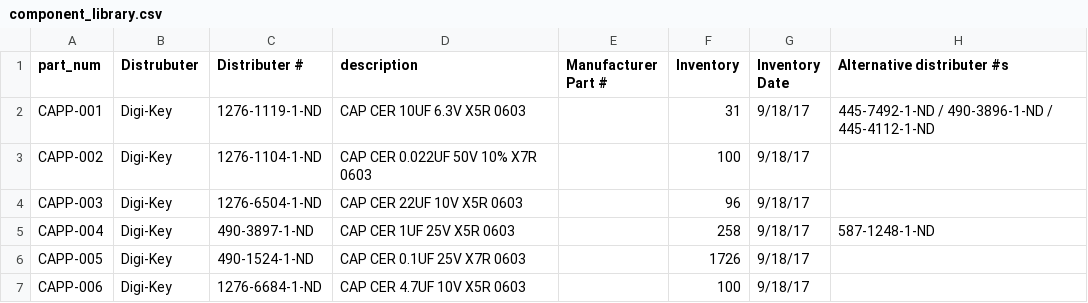
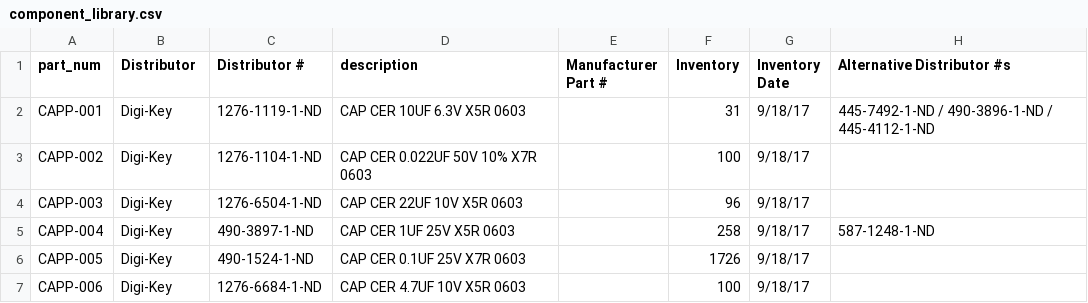
Before and after one commit to UWARG/ZeroPilot-HW, a CSV file: component_library.csv, drawn as a sheet; only a part is shown.

Commit message:
Fix spelling

```diff
--- a/component_library.csv
+++ b/component_library.csv
@@ -1,2 +1,2 @@
-part_num,Distrubuter,Distributer #,description,Manufacturer Part #,Inventory,Inventory Date,Alternative distributer #s
+part_num,Distributor,Distributor #,description,Manufacturer Part #,Inventory,Inventory Date,Alternative Distributor #s
 CAPP-001,Digi-Key,1276-1119-1-ND ,CAP CER 10UF 6.3V X5R 0603,,31,9/18/17,445-7492-1-ND / 490-3896-1-ND / 445-4112-1-ND
```
